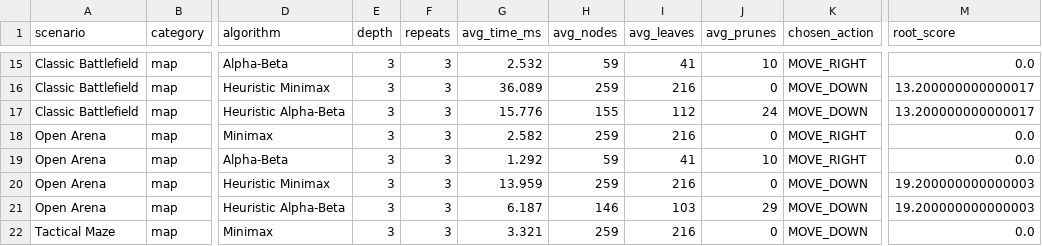
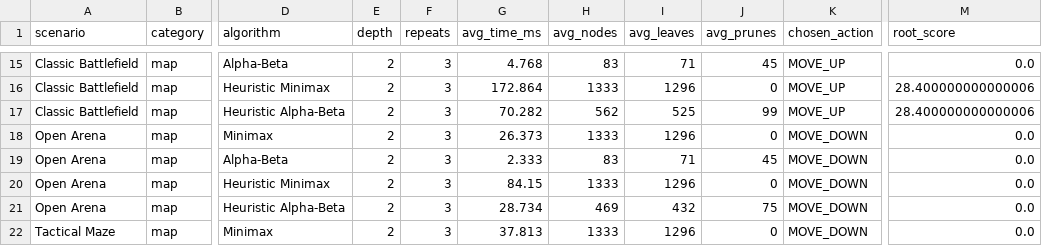
Before and after one commit to ThanhTien35/TankBattle-AI-Task2, a CSV file: results/benchmark_all.csv, drawn as a sheet; only a part is shown, gaps mark what is left out; the diff covers the shown part only; the diff names each change by its address in the sheet, - before the commit and + after, or states it on an @@ line.

```diff
--- a/results/benchmark_all.csv
+++ b/results/benchmark_all.csv
-E15:E22 (depth): 3
+E15:E22 (depth): 2
-G15 (avg_time_ms): 2.532
+G15 (avg_time_ms): 4.768
-H15 (avg_nodes): 59
+H15 (avg_nodes): 83
-I15 (avg_leaves): 41
+I15 (avg_leaves): 71
-J15 (avg_prunes): 10
+J15 (avg_prunes): 45
-K15 (chosen_action): MOVE_RIGHT
+K15 (chosen_action): MOVE_UP
-G16 (avg_time_ms): 36.089
+G16 (avg_time_ms): 172.864
-H16 (avg_nodes): 259
+H16 (avg_nodes): 1333
-I16 (avg_leaves): 216
+I16 (avg_leaves): 1296
-K16:K17 (chosen_action): MOVE_DOWN
+K16:K17 (chosen_action): MOVE_UP
-M16:M17 (root_score): 13.200000000000017
+M16:M17 (root_score): 28.400000000000006
-G17 (avg_time_ms): 15.776
+G17 (avg_time_ms): 70.282
-H17 (avg_nodes): 155
+H17 (avg_nodes): 562
-I17 (avg_leaves): 112
+I17 (avg_leaves): 525
-J17 (avg_prunes): 24
+J17 (avg_prunes): 99
-G18 (avg_time_ms): 2.582
+G18 (avg_time_ms): 26.373
-H18 (avg_nodes): 259
+H18 (avg_nodes): 1333
-I18 (avg_leaves): 216
+I18 (avg_leaves): 1296
-K18:K19 (chosen_action): MOVE_RIGHT
+K18:K19 (chosen_action): MOVE_DOWN
-G19 (avg_time_ms): 1.292
+G19 (avg_time_ms): 2.333
-H19 (avg_nodes): 59
+H19 (avg_nodes): 83
-I19 (avg_leaves): 41
+I19 (avg_leaves): 71
-J19 (avg_prunes): 10
+J19 (avg_prunes): 45
-G20 (avg_time_ms): 13.959
+G20 (avg_time_ms): 84.15
-H20 (avg_nodes): 259
+H20 (avg_nodes): 1333
-I20 (avg_leaves): 216
+I20 (avg_leaves): 1296
-M20:M21 (root_score): 19.200000000000003
+M20:M21 (root_score): 0.0
-G21 (avg_time_ms): 6.187
+G21 (avg_time_ms): 28.734
-H21 (avg_nodes): 146
+H21 (avg_nodes): 469
-I21 (avg_leaves): 103
+I21 (avg_leaves): 432
-J21 (avg_prunes): 29
+J21 (avg_prunes): 75
-G22 (avg_time_ms): 3.321
+G22 (avg_time_ms): 37.813
-H22 (avg_nodes): 259
+H22 (avg_nodes): 1333
-I22 (avg_leaves): 216
+I22 (avg_leaves): 1296
```
Also changed, not shown: 131 edited cells elsewhere in this file, results/benchmark.csv, results/tournament.csv, 26 other files.
